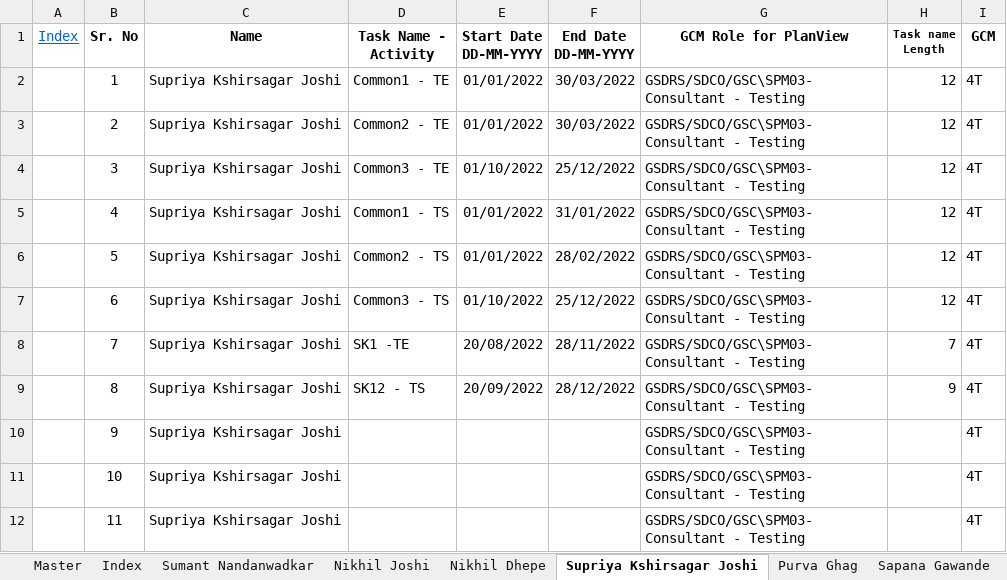
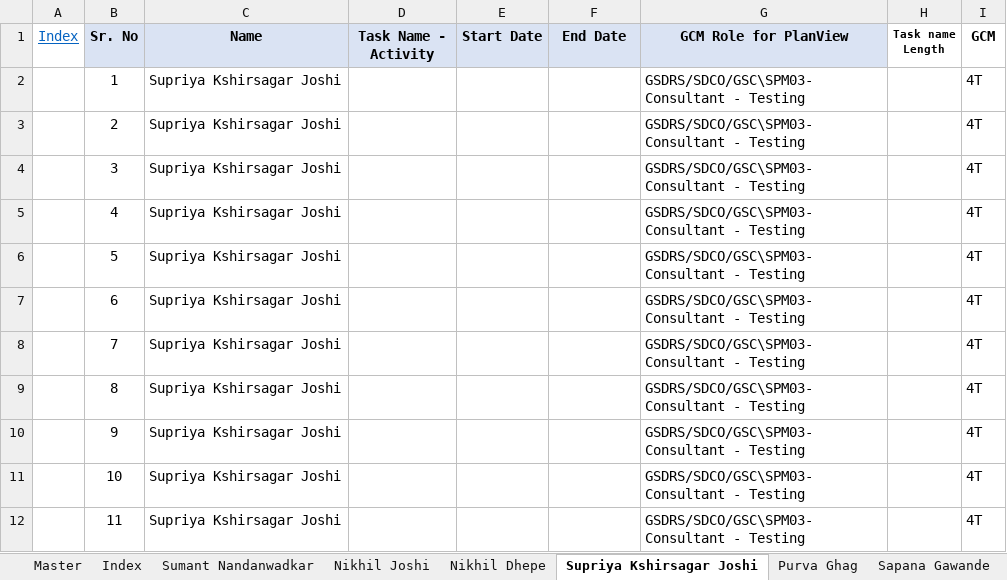
Before and after one commit to nikhil2joshi/PlanView, an Excel workbook: PlanView/TimesheetTasksCollection.xlsm, sheet Supriya Kshirsagar Joshi, drawn as a sheet; values as stored, in another font and other column widths than the file's, no borders; ↵ is a line break in a cell; the diff names each change by its address in the sheet, - before the commit and + after, or states it on an @@ line.

Commit message:
Addition of New/extension of task - Partial with staleness exception

```diff
--- a/PlanView/TimesheetTasksCollection.xlsm (sheet Supriya Kshirsagar Joshi)
+++ b/PlanView/TimesheetTasksCollection.xlsm (sheet Supriya Kshirsagar Joshi)
-B1:G1 fill: none
+B1:G1 fill: #DAE3F3
-E1: Start Date ↵ DD-MM-YYYY
+E1: Start Date
-F1: End Date ↵ DD-MM-YYYY
+F1: End Date
-D2 (Task Name - Activity): Common1 - TE
+D2 (Task Name - Activity): (empty)
-E2:E3 (Start Date): 01/01/2022
+E2:E3 (Start Date): (empty)
-F2:F3 (End Date): 30/03/2022
+F2:F3 (End Date): (empty)
-H2:H7 (Task name Length): 12
+H2:H7 (Task name Length): (empty)
-D3 (Task Name - Activity): Common2 - TE
+D3 (Task Name - Activity): (empty)
-D4 (Task Name - Activity): Common3 - TE
+D4 (Task Name - Activity): (empty)
-E4 (Start Date): 01/10/2022
+E4 (Start Date): (empty)
-F4 (End Date): 25/12/2022
+F4 (End Date): (empty)
-D5 (Task Name - Activity): Common1 - TS
+D5 (Task Name - Activity): (empty)
-E5:E6 (Start Date): 01/01/2022
+E5:E6 (Start Date): (empty)
-F5 (End Date): 31/01/2022
+F5 (End Date): (empty)
-D6 (Task Name - Activity): Common2 - TS
+D6 (Task Name - Activity): (empty)
-F6 (End Date): 28/02/2022
+F6 (End Date): (empty)
-D7 (Task Name - Activity): Common3 - TS
+D7 (Task Name - Activity): (empty)
-E7 (Start Date): 01/10/2022
+E7 (Start Date): (empty)
-F7 (End Date): 25/12/2022
+F7 (End Date): (empty)
-D8 (Task Name - Activity): SK1 -TE
+D8 (Task Name - Activity): (empty)
-E8 (Start Date): 20/08/2022
+E8 (Start Date): (empty)
-F8 (End Date): 28/11/2022
+F8 (End Date): (empty)
-H8 (Task name Length): 7
+H8 (Task name Length): (empty)
-D9 (Task Name - Activity): SK12 - TS
+D9 (Task Name - Activity): (empty)
-E9 (Start Date): 20/09/2022
+E9 (Start Date): (empty)
-F9 (End Date): 28/12/2022
+F9 (End Date): (empty)
-H9 (Task name Length): 9
+H9 (Task name Length): (empty)
```
Also changed, not shown: sheet Master, sheet Nikhil Dhepe, sheet Nikhil Joshi, sheet Sumant Nandanwadkar, sheet Purva Ghag, sheet Amit Sinha, 3 more sheets, other sheet tabs, 5 other files.
